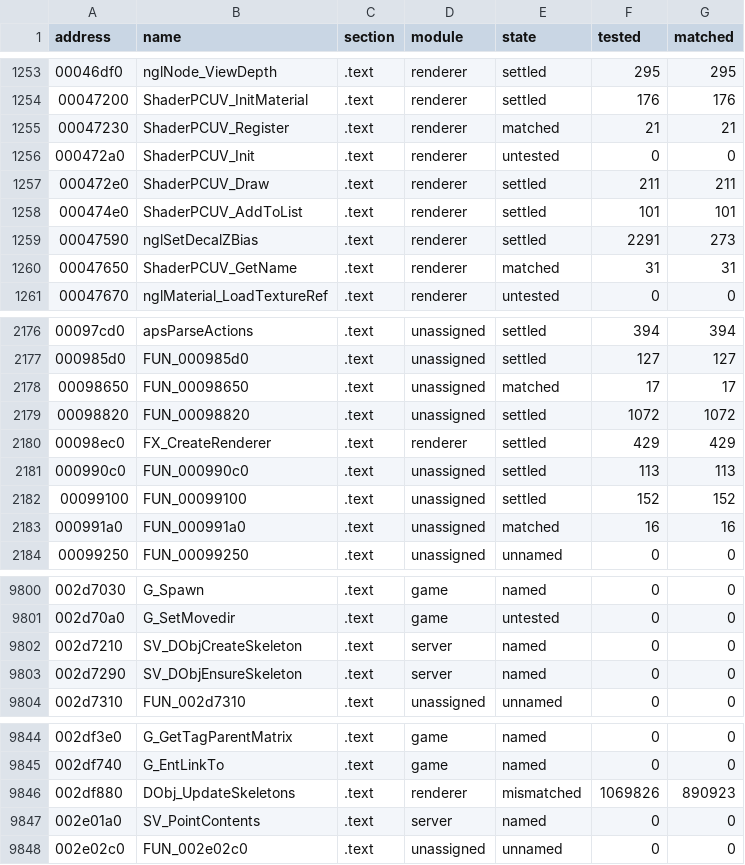
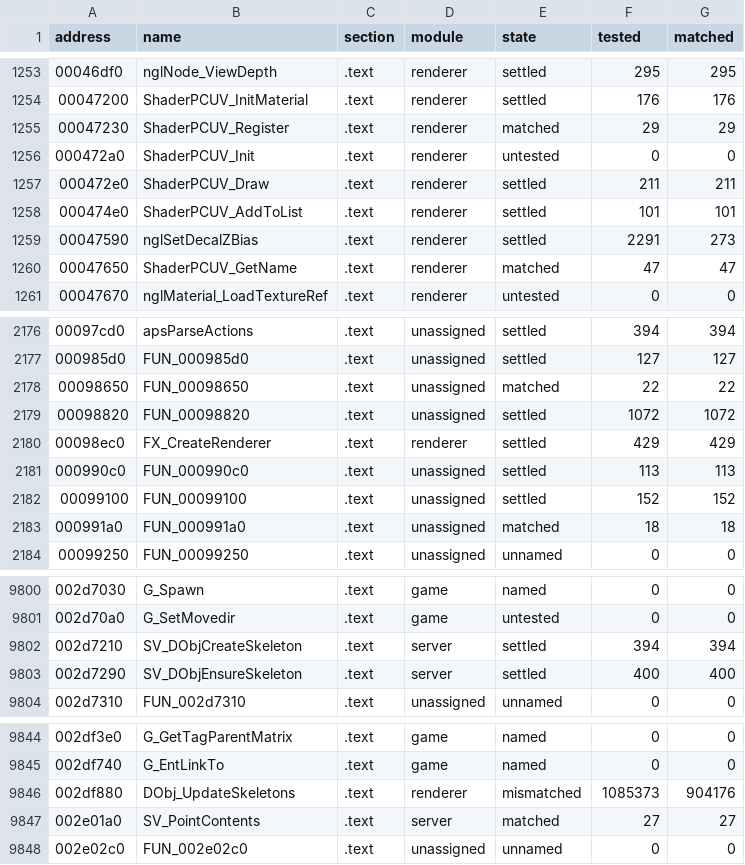
Before and after one commit to SmokeDoggy044/CoD2-BRO-Native-Loader, a CSV file: tools/data/progress.csv, drawn as a sheet; only a part is shown, gaps mark what is left out; the diff covers the shown part only.

```diff
--- a/tools/data/progress.csv
+++ b/tools/data/progress.csv
@@ -1254,3 +1254,3 @@ address,name,section,module,state,tested,matched
 00047200,ShaderPCUV_InitMaterial,.text,renderer,settled,176,176
-00047230,ShaderPCUV_Register,.text,renderer,matched,21,21
+00047230,ShaderPCUV_Register,.text,renderer,matched,29,29
 000472a0,ShaderPCUV_Init,.text,renderer,untested,0,0
@@ -1259,3 +1259,3 @@ address,name,section,module,state,tested,matched
 00047590,nglSetDecalZBias,.text,renderer,settled,2291,273
-00047650,ShaderPCUV_GetName,.text,renderer,matched,31,31
+00047650,ShaderPCUV_GetName,.text,renderer,matched,47,47
 00047670,nglMaterial_LoadTextureRef,.text,renderer,untested,0,0
@@ -2177,3 +2177,3 @@ address,name,section,module,state,tested,matched
 000985d0,FUN_000985d0,.text,unassigned,settled,127,127
-00098650,FUN_00098650,.text,unassigned,matched,17,17
+00098650,FUN_00098650,.text,unassigned,matched,22,22
 00098820,FUN_00098820,.text,unassigned,settled,1072,1072
@@ -2182,3 +2182,3 @@ address,name,section,module,state,tested,matched
 00099100,FUN_00099100,.text,unassigned,settled,152,152
-000991a0,FUN_000991a0,.text,unassigned,matched,16,16
+000991a0,FUN_000991a0,.text,unassigned,matched,18,18
 00099250,FUN_00099250,.text,unassigned,unnamed,0,0
@@ -9801,4 +9801,4 @@ address,name,section,module,state,tested,matched
 002d70a0,G_SetMovedir,.text,game,untested,0,0
-002d7210,SV_DObjCreateSkeleton,.text,server,named,0,0
-002d7290,SV_DObjEnsureSkeleton,.text,server,named,0,0
+002d7210,SV_DObjCreateSkeleton,.text,server,settled,394,394
+002d7290,SV_DObjEnsureSkeleton,.text,server,settled,400,400
 002d7310,FUN_002d7310,.text,unassigned,unnamed,0,0
@@ -9845,4 +9845,4 @@ address,name,section,module,state,tested,matched
 002df740,G_EntLinkTo,.text,game,named,0,0
-002df880,DObj_UpdateSkeletons,.text,renderer,mismatched,1069826,890923
-002e01a0,SV_PointContents,.text,server,named,0,0
+002df880,DObj_UpdateSkeletons,.text,renderer,mismatched,1085373,904176
+002e01a0,SV_PointContents,.text,server,matched,27,27
 002e02c0,FUN_002e02c0,.text,unassigned,unnamed,0,0
```
Also changed, not shown: 89 edited cells elsewhere in this file, tools/data/functions.csv, 4 other files.
